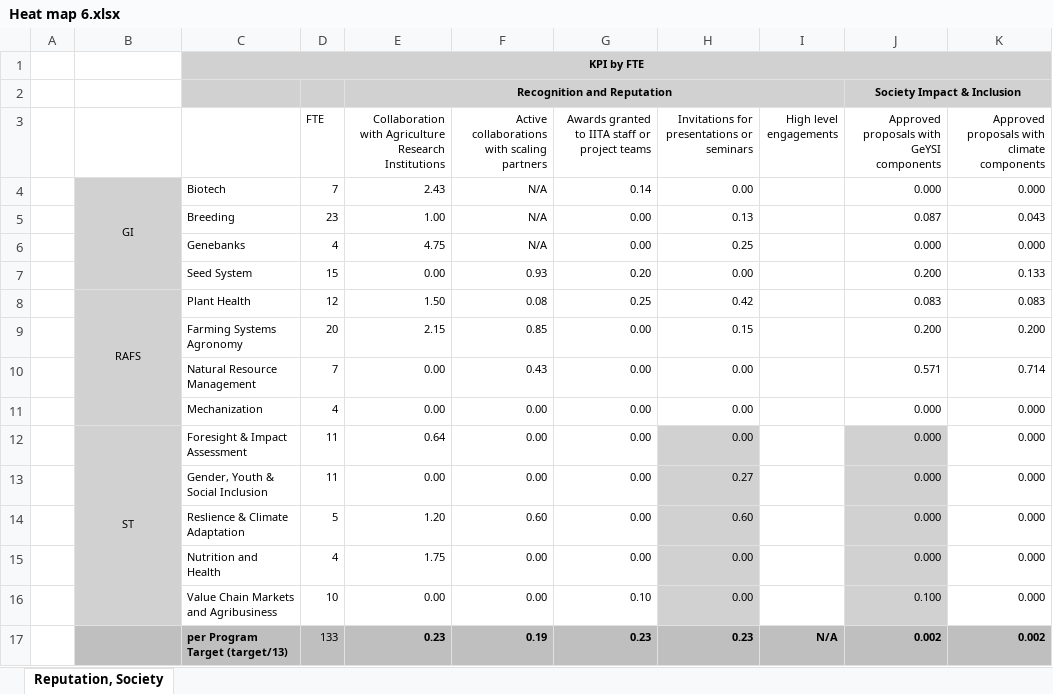
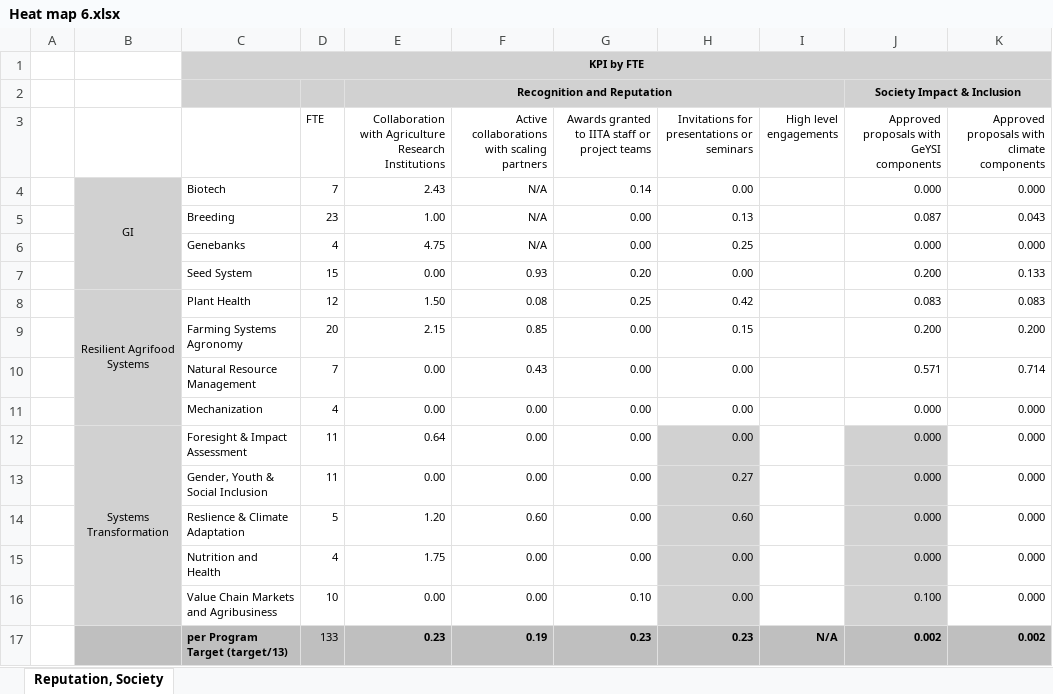
Before and after one commit to AalekhD/Dashboard_IITA_KPI, an Excel workbook: data/Heat map 6.xlsx, sheet Reputation, Society, drawn as a sheet; only a part is shown; values as stored, in another font and other column widths than the file's, no borders; conditional formats not drawn; the diff names each change by its address in the sheet, - before the commit and + after, or states it on an @@ line.

```diff
--- a/data/Heat map 6.xlsx (sheet Reputation, Society)
+++ b/data/Heat map 6.xlsx (sheet Reputation, Society)
-B8: RAFS
+B8: Resilient Agrifood Systems
-B12: ST
+B12: Systems Transformation
```
Also changed, not shown: data/Heat map 1.xlsx, data/Heat map 2.xlsx, 2 other files.
